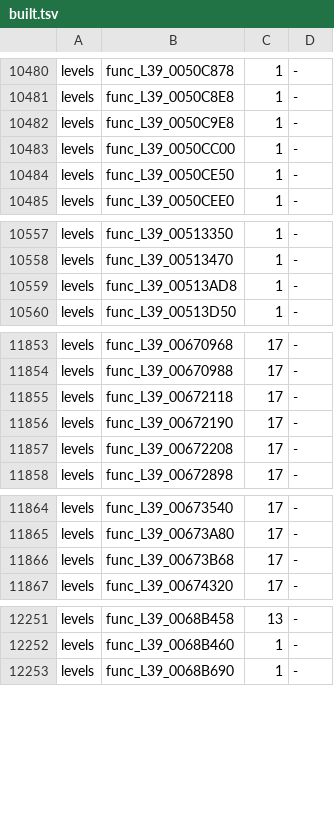
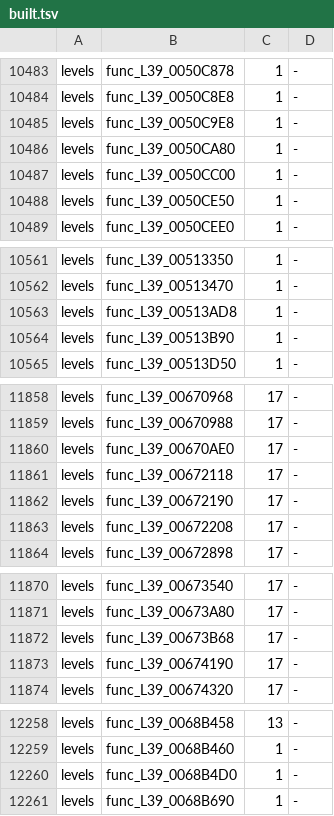
Before and after one commit to bigbeno37/rac3-decomp, a TSV file: config/us/built.tsv, drawn as a sheet; only a part is shown, gaps mark what is left out; the diff covers the shown part only.

Commit message:
chore(progress): regenerate the reports and the NTSC-U carry after 20 matches
tools/carry_us.sh's steps for NTSC-U level_39 level_40 level_41 level_42 level_43 level_44 level_45 level_46 level_47 level_48 level_49 level_50 level_51 level_52 level_53 level_54 level_55 (version_map.py --write; c_objects.py's compile of the 19 changed files' functions; asm_build.py --version us --c: MATCH; c_objects.py --collect; both progress reports): tools/version_map.py --check passed
python3 tools/build.py --target all: MATCH frontbin.bin, MATCH boot_elf.bin, MATCH i5bootn.bin
python3 tools/build_levels.py 39 40 41 42 43 44 45 46 47 48 49 50 51 52 53: 15 of 15 levels match (with these sources, before the NTSC-U carry; 39 again after it)
python3 tests/check_repository.py: repository checks passed
python3 -m unittest discover -s tests: 207 tests OK
python3 tools/progress.py --check: passed

```diff
--- a/config/us/built.tsv
+++ b/config/us/built.tsv
@@ -10482,2 +10485,3 @@ levels	func_L39_0050C8E8	1	-
 levels	func_L39_0050C9E8	1	-
+levels	func_L39_0050CA80	1	-
 levels	func_L39_0050CC00	1	-
@@ -10559,2 +10563,3 @@ levels	func_L39_00513470	1	-
 levels	func_L39_00513AD8	1	-
+levels	func_L39_00513B90	1	-
 levels	func_L39_00513D50	1	-
@@ -11854,2 +11859,3 @@ levels	func_L39_00670968	17	-
 levels	func_L39_00670988	17	-
+levels	func_L39_00670AE0	17	-
 levels	func_L39_00672118	17	-
@@ -11866,2 +11872,3 @@ levels	func_L39_00673A80	17	-
 levels	func_L39_00673B68	17	-
+levels	func_L39_00674190	17	-
 levels	func_L39_00674320	17	-
@@ -12252,2 +12259,3 @@ levels	func_L39_0068B458	13	-
 levels	func_L39_0068B460	1	-
+levels	func_L39_0068B4D0	1	-
 levels	func_L39_0068B690	1	-
```
Also changed, not shown: 12 added rows elsewhere in this file, 3 other files.
